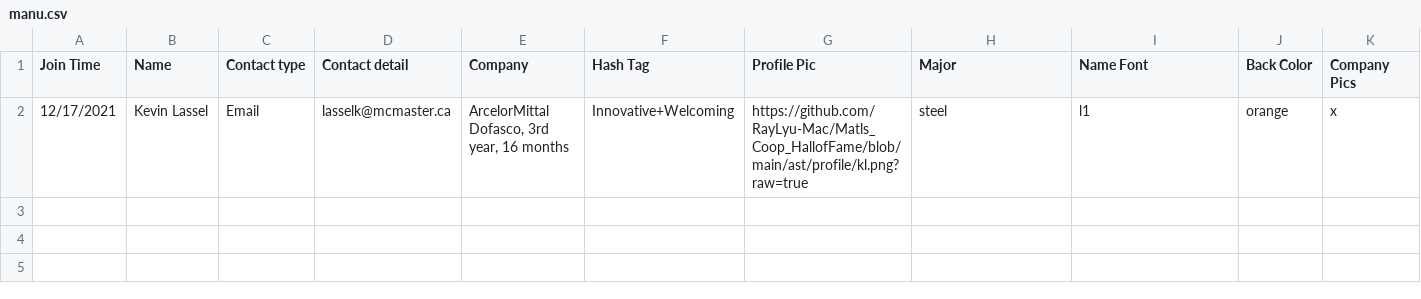
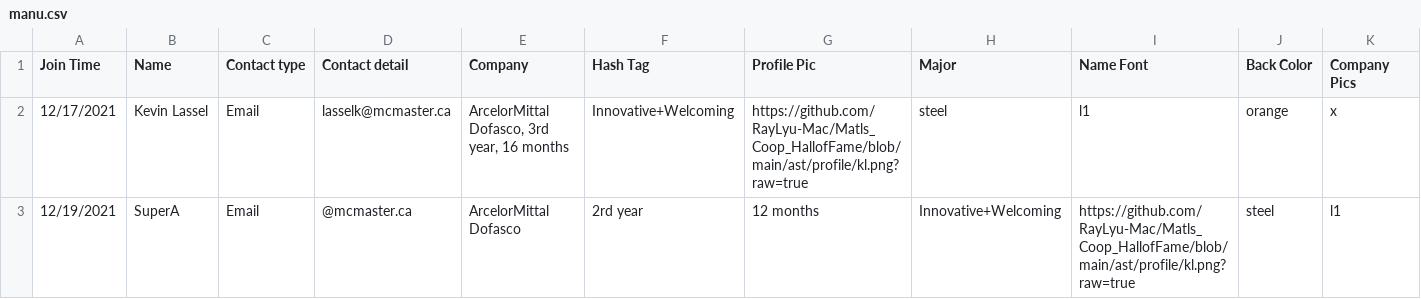
Before and after one commit to MacMSESociety/MacMSESociety.github.io, a CSV file: assets/ast/csv/manu.csv, drawn as a sheet; only a part is shown; rows hold the shown columns only; the diff names each change by its address in the sheet, - before the commit and + after, or states it on an @@ line.

```diff
--- a/assets/ast/csv/manu.csv
+++ b/assets/ast/csv/manu.csv
+row 3: 12/19/2021 | SuperA | Email | @mcmaster.ca | ArcelorMittal Dofasco | 2rd year | 12 months | Innovative+Welcoming | https://github.com/RayLyu-Mac/Matls_Coop_HallofFame/blob/main/ast/profile/kl.png?raw=true | steel | l1
```
